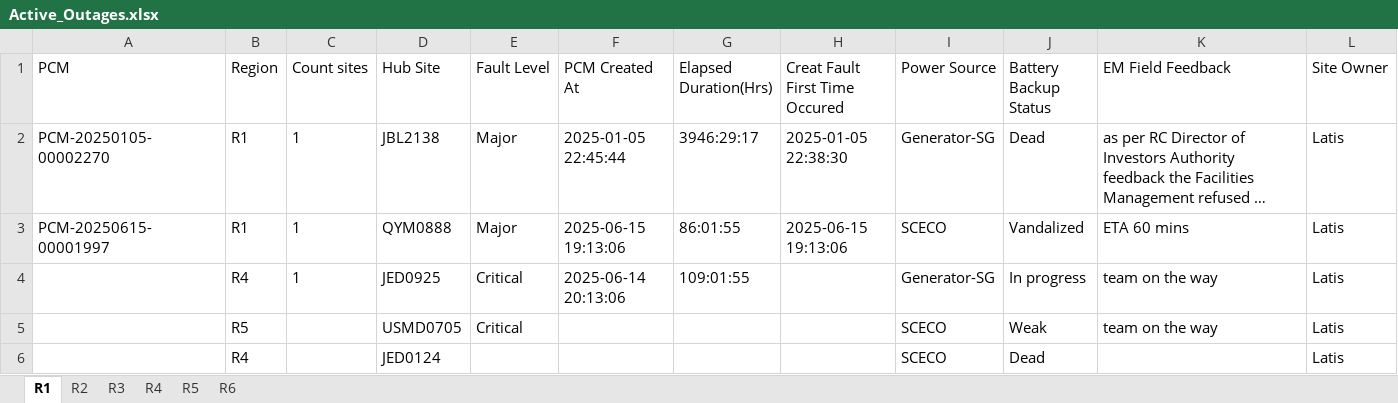
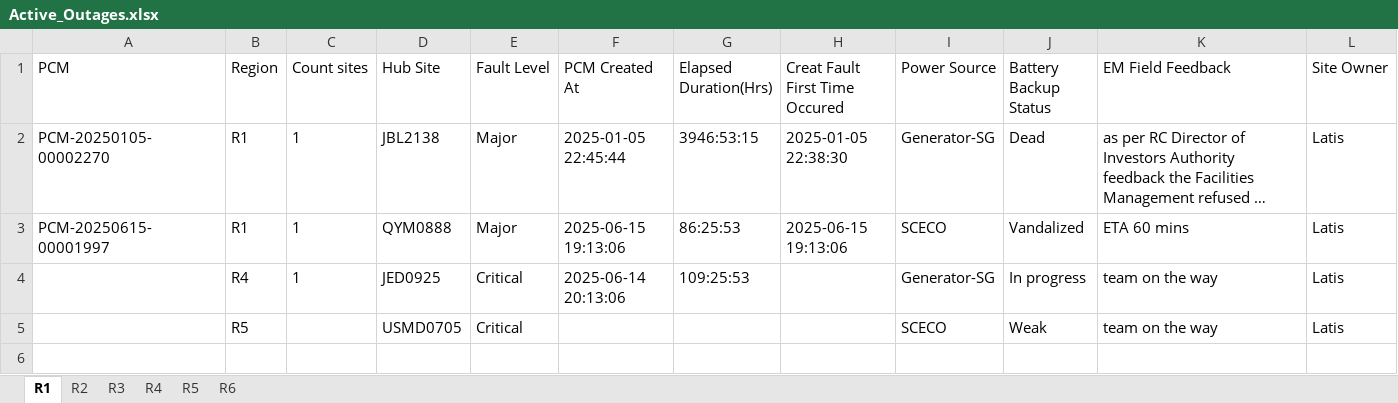
Before and after one commit to tarek-mahran/shabakkat, an Excel workbook: Active_Outages.xlsx, sheet R1, drawn as a sheet; long unchanged cells end in …; values as stored, in another font and other column widths than the file's, no borders; the diff names each change by its address in the sheet, - before the commit and + after, or states it on an @@ line.

```diff
--- a/Active_Outages.xlsx (sheet R1)
+++ b/Active_Outages.xlsx (sheet R1)
-G2 (Elapsed Duration(Hrs)): 3946:29:17
+G2 (Elapsed Duration(Hrs)): 3946:53:15
-G3 (Elapsed Duration(Hrs)): 86:01:55
+G3 (Elapsed Duration(Hrs)): 86:25:53
-G4 (Elapsed Duration(Hrs)): 109:01:55
+G4 (Elapsed Duration(Hrs)): 109:25:53
-row 6:  | R4 |  | JED0124 |  |  |  |  | SCECO | Dead |  | Latis
```
Also changed, not shown: sheet R4, sheet R2, sheet R6, sheet R5.
